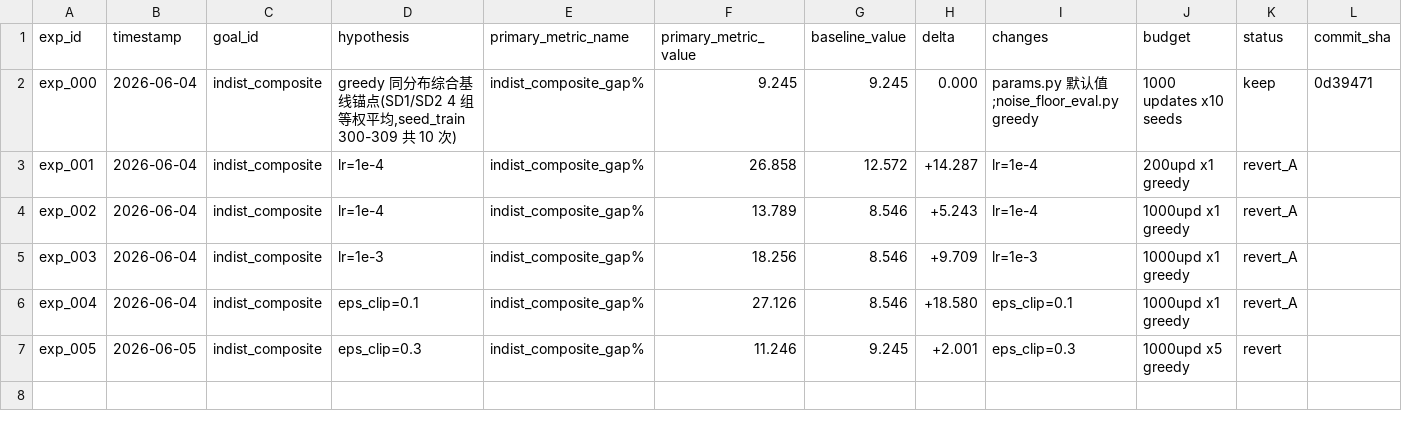
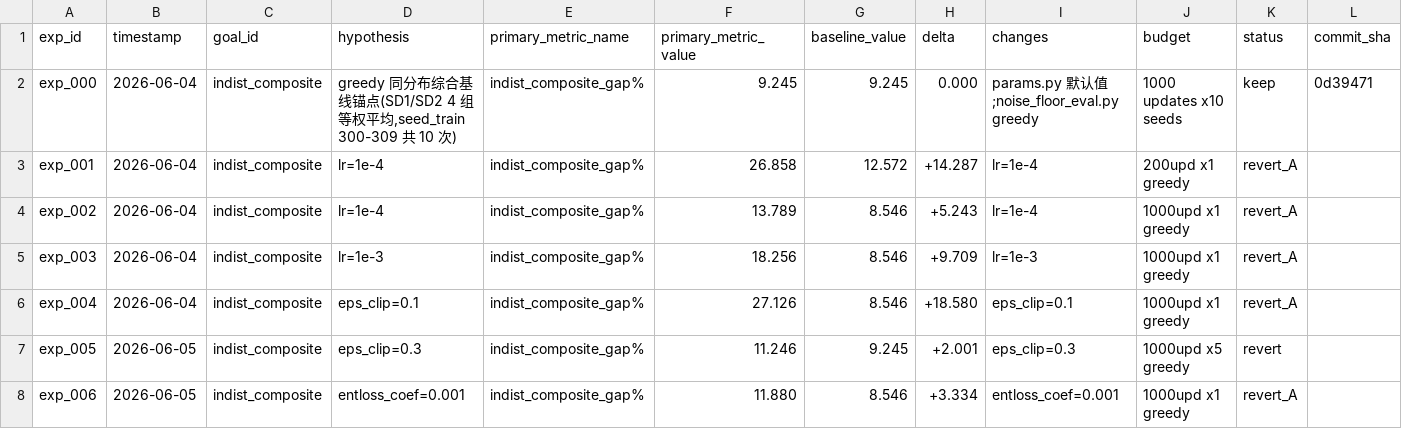
Before and after one commit to Alwayspushthru/Bipartite-graph-network-for-FJSP, a TSV file: results.tsv, drawn as a sheet.

Commit message:
[log] exp#006: revert_A (11.88 vs ref 8.55)

```diff
--- a/results.tsv
+++ b/results.tsv
@@ -7 +7,2 @@ exp_004	2026-06-04	indist_composite	eps_clip=0.1	indist_composite_gap%	27.126	8.
 exp_005	2026-06-05	indist_composite	eps_clip=0.3	indist_composite_gap%	11.246	9.245	+2.001	eps_clip=0.3	1000upd x5 greedy	revert	
+exp_006	2026-06-05	indist_composite	entloss_coef=0.001	indist_composite_gap%	11.880	8.546	+3.334	entloss_coef=0.001	1000upd x1 greedy	revert_A	
```
